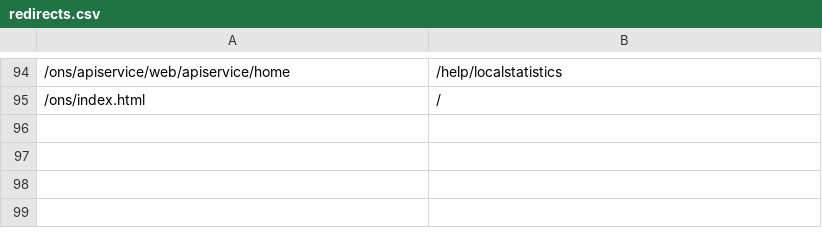
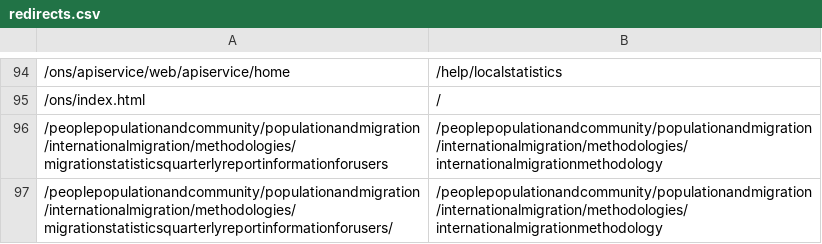
Before and after one commit to ONSdigital/dp-frontend-router, a CSV file: assets/redirects/redirects.csv, drawn as a sheet; only a part is shown, gaps mark what is left out; the diff names each change by its address in the sheet, - before the commit and + after, or states it on an @@ line.

Commit message:
added redirect for upcoming page delete

```diff
--- a/assets/redirects/redirects.csv
+++ b/assets/redirects/redirects.csv
+row 96: /peoplepopulationandcommunity/populationandmigration/internationalmigration/methodologies/migrationstatisticsquarterlyreportinformationforusers | /peoplepopulationandcommunity/populationandmigration/internationalmigration/methodologies/internationalmigrationmethodology
+row 97: /peoplepopulationandcommunity/populationandmigration/internationalmigration/methodologies/migrationstatisticsquarterlyreportinformationforusers/ | /peoplepopulationandcommunity/populationandmigration/internationalmigration/methodologies/internationalmigrationmethodology
```
